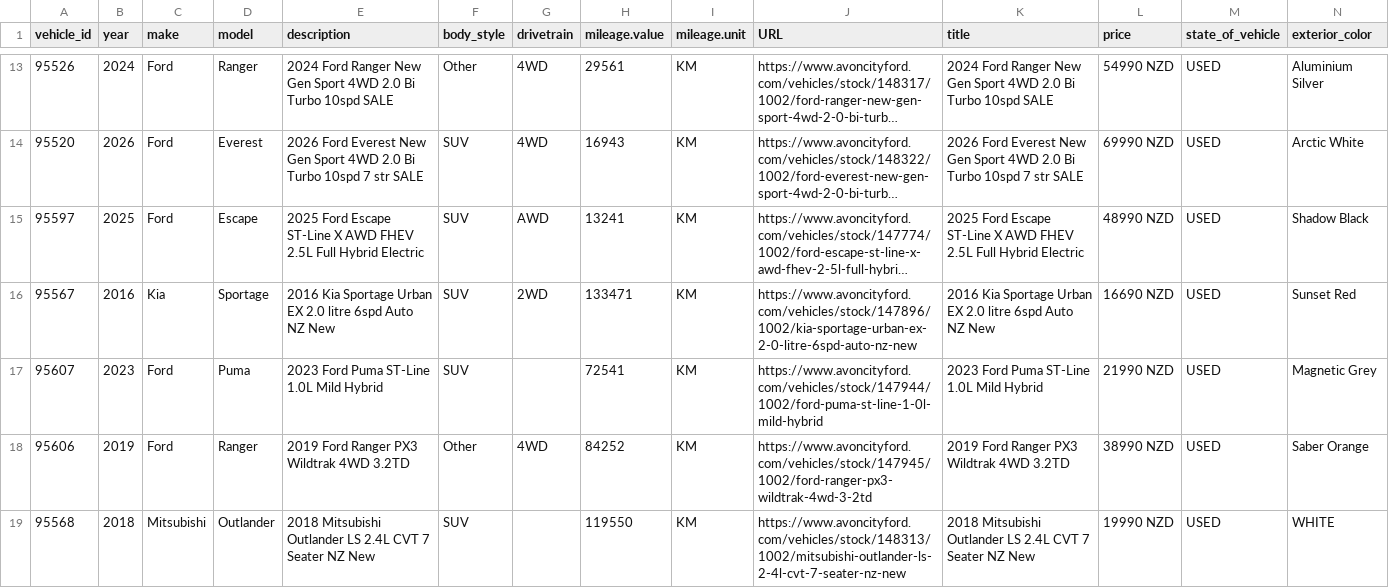
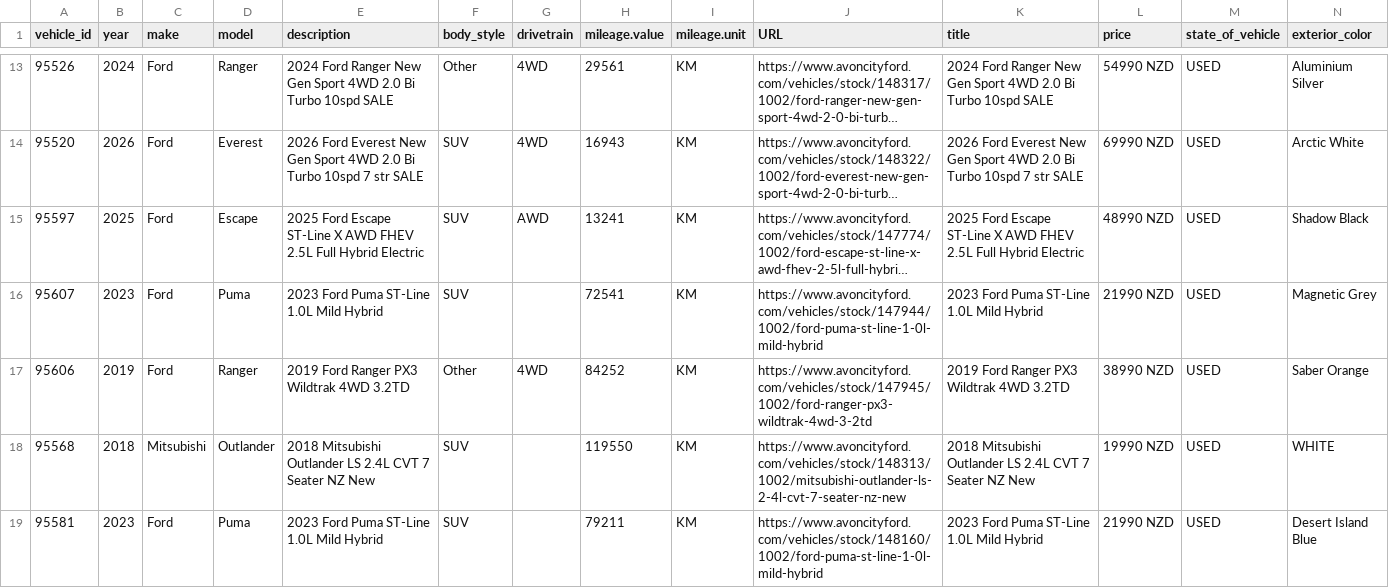
Before and after one commit to AshAcf/acf-meta-feed, a CSV file: public/acf-meta-feed.csv, drawn as a sheet; only a part is shown, gaps mark what is left out; the shorter side is filled out with more unchanged rows; long unchanged cells end in …; rows hold the shown columns only; the diff covers the shown part only; the diff names each change by its address in the sheet, - before the commit and + after, or states it on an @@ line.

Commit message:
Update corrected vehicle feed

```diff
--- a/public/acf-meta-feed.csv
+++ b/public/acf-meta-feed.csv
-row 16: 95567 | 2016 | Kia | Sportage | 2016 Kia Sportage Urban EX 2.0 litre 6spd Auto NZ New | SUV | 2WD | 133471 | KM | https://www.avoncityford.com/vehicles/stock/147896/1002/kia-sportage-urban-ex-2-0-litre-6spd-auto-nz-new | 2016 Kia Sportage Urban EX 2.0 litre 6spd Auto NZ New | 16690 NZD | USED | Sunset Red
```
Also changed, not shown: 2 removed rows elsewhere in this file, public/all-yards-meta-feed.csv, public/yard-1684-used.csv, 12 other files.
